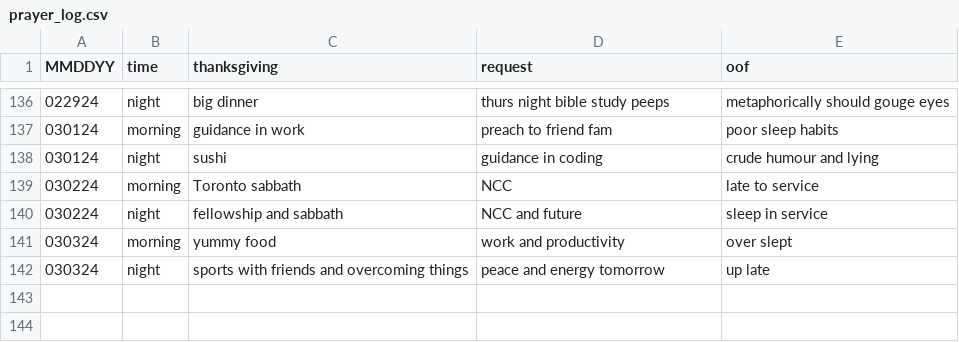
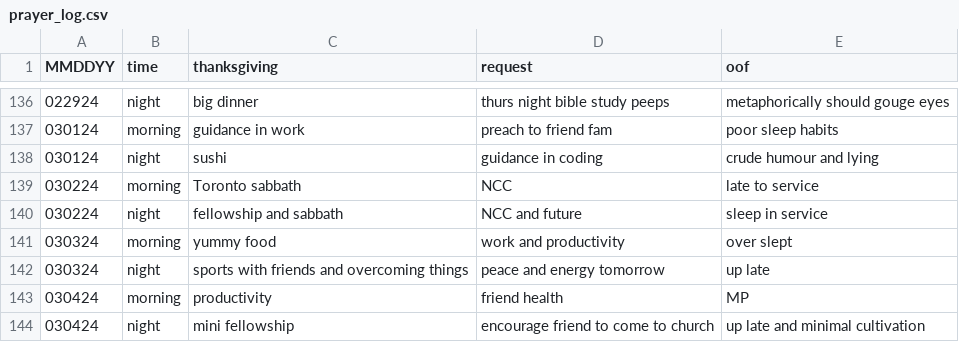
Before and after one commit to marko-polo-cheno/scribblingScribe, a CSV file: prayer_log.csv, drawn as a sheet; only a part is shown, gaps mark what is left out; the diff names each change by its address in the sheet, - before the commit and + after, or states it on an @@ line.

Commit message:
Update prayer_log.csv

```diff
--- a/prayer_log.csv
+++ b/prayer_log.csv
+row 143: 030424 | morning | productivity | friend health | MP
+row 144: 030424 | night | mini fellowship | encourage friend to come to church | up late and minimal cultivation
```
